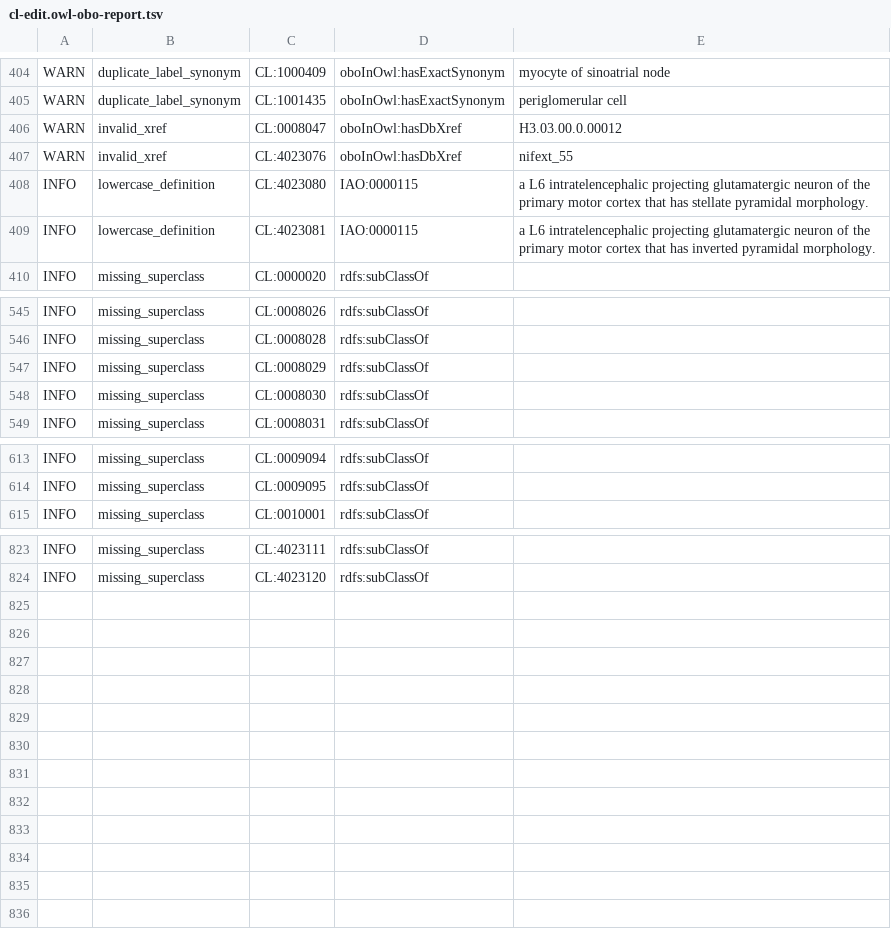
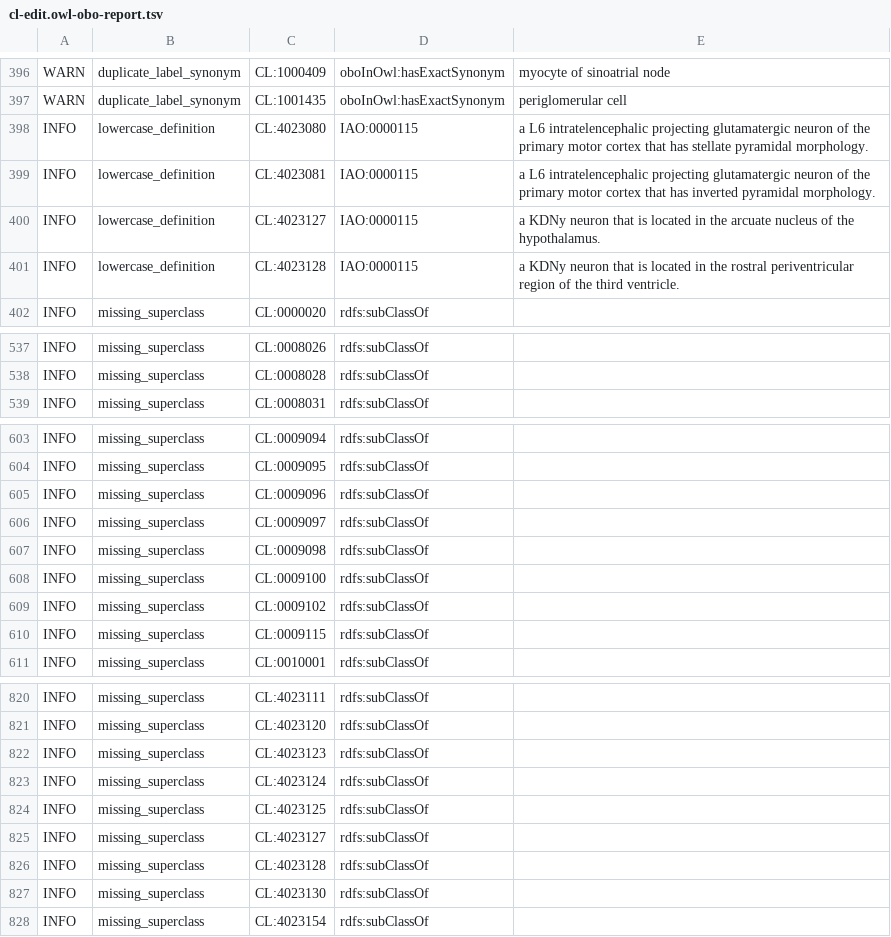
Before and after one commit to obophenotype/cell-ontology, a TSV file: src/ontology/reports/cl-edit.owl-obo-report.tsv, drawn as a sheet; only a part is shown, gaps mark what is left out; removed rows and columns are numbered as before the commit, all else as after; the diff covers the shown part only; the diff names each change by its address in the sheet, - before the commit and + after, or states it on an @@ line.

```diff
--- a/src/ontology/reports/cl-edit.owl-obo-report.tsv
+++ b/src/ontology/reports/cl-edit.owl-obo-report.tsv
-row 406: WARN | invalid_xref | CL:0008047 | oboInOwl:hasDbXref | H3.03.00.0.00012
-row 407: WARN | invalid_xref | CL:4023076 | oboInOwl:hasDbXref | nifext_55
+row 400: INFO | lowercase_definition | CL:4023127 | IAO:0000115 | a KDNy neuron that is located in the arcuate nucleus of the hypothalamus.
+row 401: INFO | lowercase_definition | CL:4023128 | IAO:0000115 | a KDNy neuron that is located in the rostral periventricular region of the third ventricle.
-row 547: INFO | missing_superclass | CL:0008029 | rdfs:subClassOf
-row 548: INFO | missing_superclass | CL:0008030 | rdfs:subClassOf
+row 605: INFO | missing_superclass | CL:0009096 | rdfs:subClassOf
+row 606: INFO | missing_superclass | CL:0009097 | rdfs:subClassOf
+row 607: INFO | missing_superclass | CL:0009098 | rdfs:subClassOf
+row 608: INFO | missing_superclass | CL:0009100 | rdfs:subClassOf
+row 609: INFO | missing_superclass | CL:0009102 | rdfs:subClassOf
+row 610: INFO | missing_superclass | CL:0009115 | rdfs:subClassOf
+row 822: INFO | missing_superclass | CL:4023123 | rdfs:subClassOf
+row 823: INFO | missing_superclass | CL:4023124 | rdfs:subClassOf
+row 824: INFO | missing_superclass | CL:4023125 | rdfs:subClassOf
+row 825: INFO | missing_superclass | CL:4023127 | rdfs:subClassOf
+row 826: INFO | missing_superclass | CL:4023128 | rdfs:subClassOf
+row 827: INFO | missing_superclass | CL:4023130 | rdfs:subClassOf
+row 828: INFO | missing_superclass | CL:4023154 | rdfs:subClassOf
```
Also changed, not shown: 2 added rows and 9 removed rows elsewhere in this file, src/ontology/subsets/BDS_subset.tsv, subsets/BDS_subset.tsv, 26 other files.
